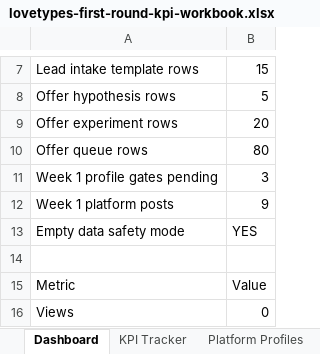
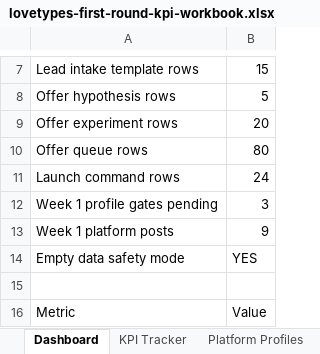
Before and after one commit to Arthur0858/love-language, an Excel workbook: docs/promotion/first-round/lovetypes-first-round-kpi-workbook.xlsx, sheet Dashboard, drawn as a sheet; only a part is shown, gaps mark what is left out; the shorter side is filled out with more unchanged rows; values as stored, in another font and other column widths than the file's, no borders; the diff names each change by its address in the sheet, - before the commit and + after, or states it on an @@ line.

Commit message:
Add promotion launch command center

```diff
--- a/docs/promotion/first-round/lovetypes-first-round-kpi-workbook.xlsx (sheet Dashboard)
+++ b/docs/promotion/first-round/lovetypes-first-round-kpi-workbook.xlsx (sheet Dashboard)
+row 11: Launch command rows | 24
```
Also changed, not shown: sheet Data Dictionary, other sheet tabs, 8 other files.
